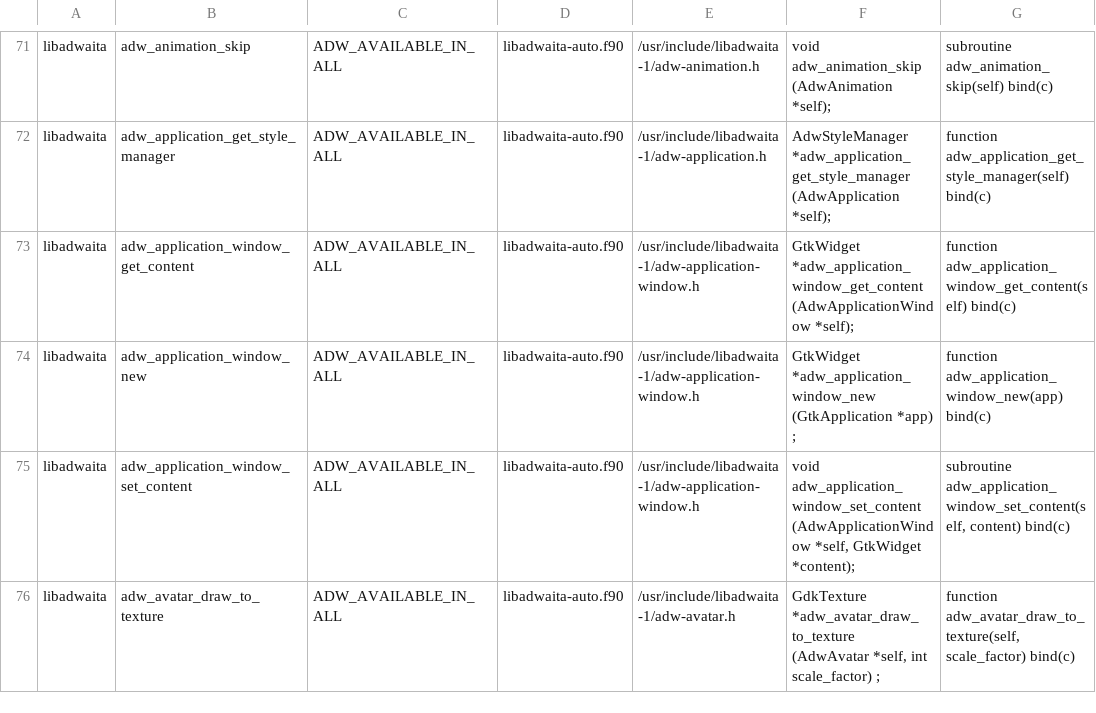
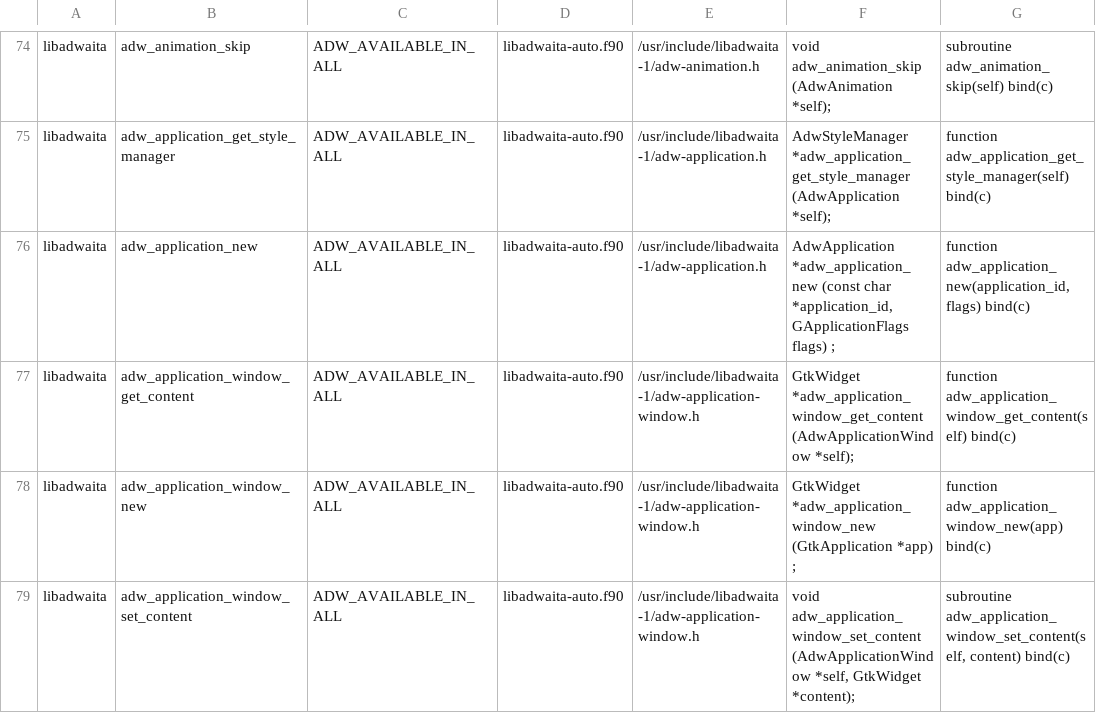
Before and after one commit to vmagnin/experimental_interfaces, a CSV file: src/libadwaita/interfaces_index.csv, drawn as a sheet; only a part is shown, gaps mark what is left out; the shorter side is filled out with more unchanged rows; the diff covers the shown part only; the diff names each change by its address in the sheet, - before the commit and + after, or states it on an @@ line.

Commit message:
libadwaita: more interfaces

```diff
--- a/src/libadwaita/interfaces_index.csv
+++ b/src/libadwaita/interfaces_index.csv
+row 76: libadwaita | adw_application_new | ADW_AVAILABLE_IN_ALL | libadwaita-auto.f90 | /usr/include/libadwaita-1/adw-application.h | AdwApplication *adw_application_new (const char *application_id, GApplicationFlags flags) ; | function adw_application_new(application_id, flags) bind(c)
```
Also changed, not shown: 15 added rows elsewhere in this file, src/libadwaita/cfwrapper-errors.csv, 4 other files.
